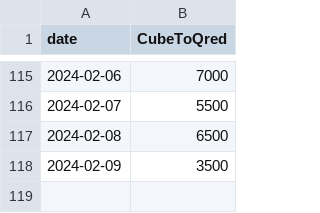
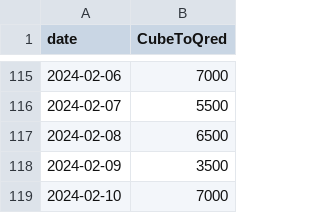
Before and after one commit to neon-ninja/QONQR_zonedata, a CSV file: exchange_rates.csv, drawn as a sheet; only a part is shown, gaps mark what is left out; the diff names each change by its address in the sheet, - before the commit and + after, or states it on an @@ line.

Commit message:
auto update

```diff
--- a/exchange_rates.csv
+++ b/exchange_rates.csv
+row 119: 2024-02-10 | 7000
```
